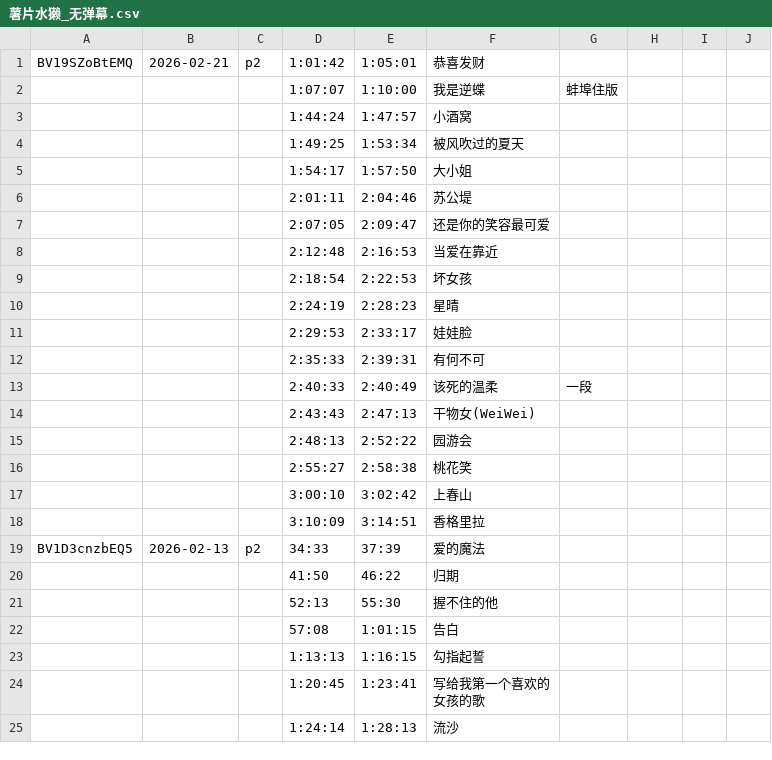
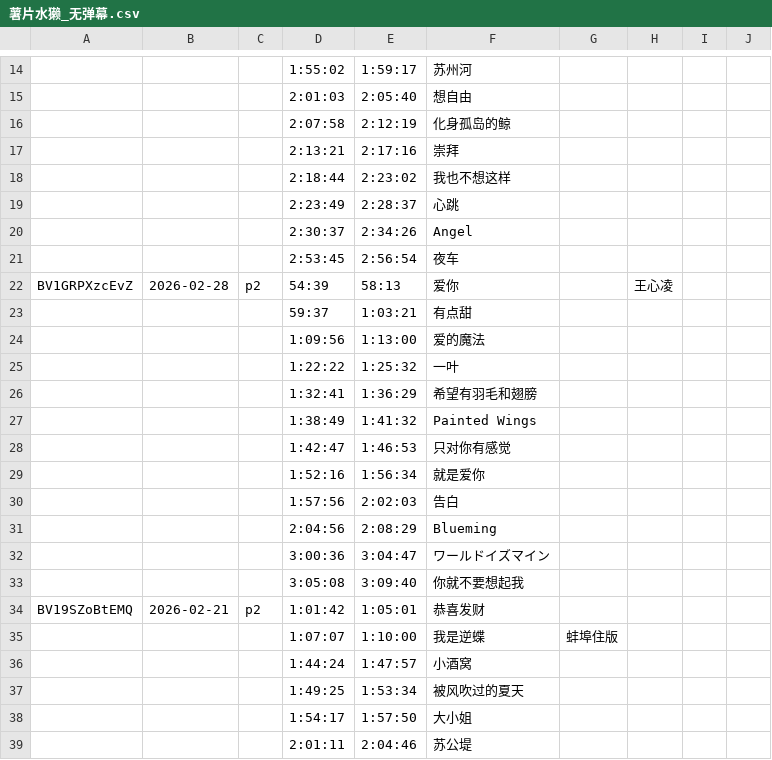
Before and after one commit to z854020425/Makuri, a CSV file: assets/csvs/薯片水獭_无弹幕.csv, drawn as a sheet; only a part is shown, gaps mark what is left out; the shorter side is filled out with more unchanged rows; the diff covers the shown part only; the diff names each change by its address in the sheet, - before the commit and + after, or states it on an @@ line.

```diff
--- a/assets/csvs/薯片水獭_无弹幕.csv
+++ b/assets/csvs/薯片水獭_无弹幕.csv
+row 14:  |  |  | 1:55:02 | 1:59:17 | 苏州河
+row 15:  |  |  | 2:01:03 | 2:05:40 | 想自由
+row 16:  |  |  | 2:07:58 | 2:12:19 | 化身孤岛的鲸
+row 17:  |  |  | 2:13:21 | 2:17:16 | 崇拜
+row 18:  |  |  | 2:18:44 | 2:23:02 | 我也不想这样
+row 19:  |  |  | 2:23:49 | 2:28:37 | 心跳
+row 20:  |  |  | 2:30:37 | 2:34:26 | Angel
+row 21:  |  |  | 2:53:45 | 2:56:54 | 夜车
+row 22: BV1GRPXzcEvZ | 2026-02-28 | p2 | 54:39 | 58:13 | 爱你 |  | 王心凌
+row 23:  |  |  | 59:37 | 1:03:21 | 有点甜
+row 24:  |  |  | 1:09:56 | 1:13:00 | 爱的魔法
+row 25:  |  |  | 1:22:22 | 1:25:32 | 一叶
+row 26:  |  |  | 1:32:41 | 1:36:29 | 希望有羽毛和翅膀
+row 27:  |  |  | 1:38:49 | 1:41:32 | Painted Wings
+row 28:  |  |  | 1:42:47 | 1:46:53 | 只对你有感觉
+row 29:  |  |  | 1:52:16 | 1:56:34 | 就是爱你
+row 30:  |  |  | 1:57:56 | 2:02:03 | 告白
+row 31:  |  |  | 2:04:56 | 2:08:29 | Blueming
+row 32:  |  |  | 3:00:36 | 3:04:47 | ワールドイズマイン
+row 33:  |  |  | 3:05:08 | 3:09:40 | 你就不要想起我
```
Also changed, not shown: 13 added rows and 3 edited cells elsewhere in this file, assets/csvs/真栗栗录播组_Clean.csv.
